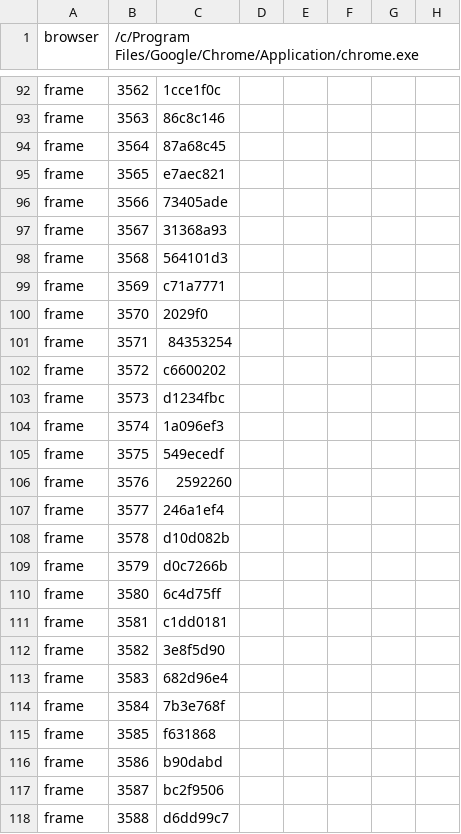
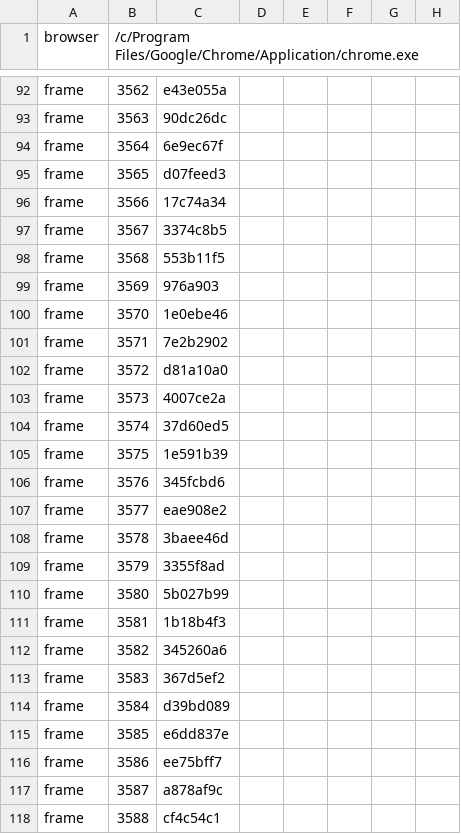
Before and after one commit to khanhnguyendev/fishing-camp, a TSV file: production/qa/evidence/grow-fishing-camp/story.tsv, drawn as a sheet; only a part is shown, gaps mark what is left out; the diff covers the shown part only; the diff names each change by its address in the sheet, - before the commit and + after, or states it on an @@ line.

```diff
--- a/production/qa/evidence/grow-fishing-camp/story.tsv
+++ b/production/qa/evidence/grow-fishing-camp/story.tsv
-C92: 1cce1f0c
+C92: e43e055a
-C93: 86c8c146
+C93: 90dc26dc
-C94: 87a68c45
+C94: 6e9ec67f
-C95: e7aec821
+C95: d07feed3
-C96: 73405ade
+C96: 17c74a34
-C97: 31368a93
+C97: 3374c8b5
-C98: 564101d3
+C98: 553b11f5
-C99: c71a7771
+C99: 976a903
-C100: 2029f0
+C100: 1e0ebe46
-C101: 84353254
+C101: 7e2b2902
-C102: c6600202
+C102: d81a10a0
-C103: d1234fbc
+C103: 4007ce2a
-C104: 1a096ef3
+C104: 37d60ed5
-C105: 549ecedf
+C105: 1e591b39
-C106: 2592260
+C106: 345fcbd6
-C107: 246a1ef4
+C107: eae908e2
-C108: d10d082b
+C108: 3baee46d
-C109: d0c7266b
+C109: 3355f8ad
-C110: 6c4d75ff
+C110: 5b027b99
-C111: c1dd0181
+C111: 1b18b4f3
-C112: 3e8f5d90
+C112: 345260a6
-C113: 682d96e4
+C113: 367d5ef2
-C114: 7b3e768f
+C114: d39bd089
-C115: f631868
+C115: e6dd837e
-C116: b90dabd
+C116: ee75bff7
-C117: bc2f9506
+C117: a878af9c
-C118: d6dd99c7
+C118: cf4c54c1
```
Also changed, not shown: 4 added rows and 105 edited cells elsewhere in this file, production/qa/evidence/grow-fishing-camp/accepted.tsv, 10 other files.
